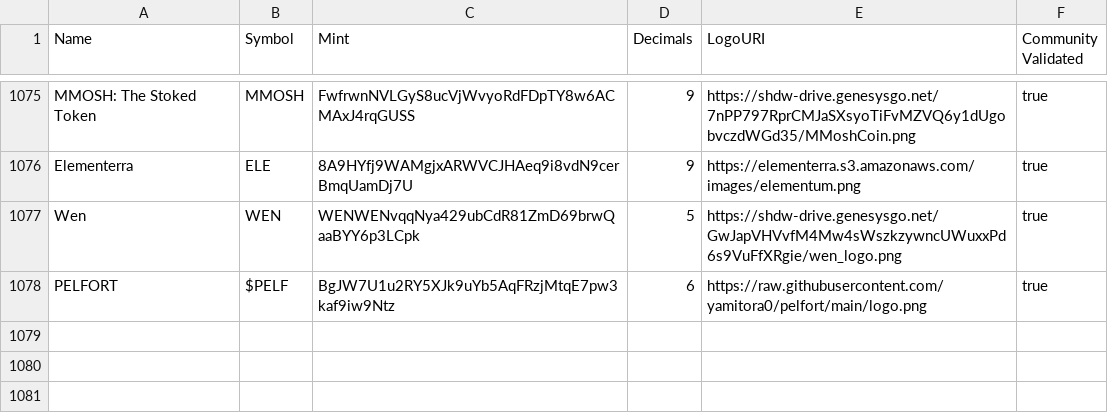
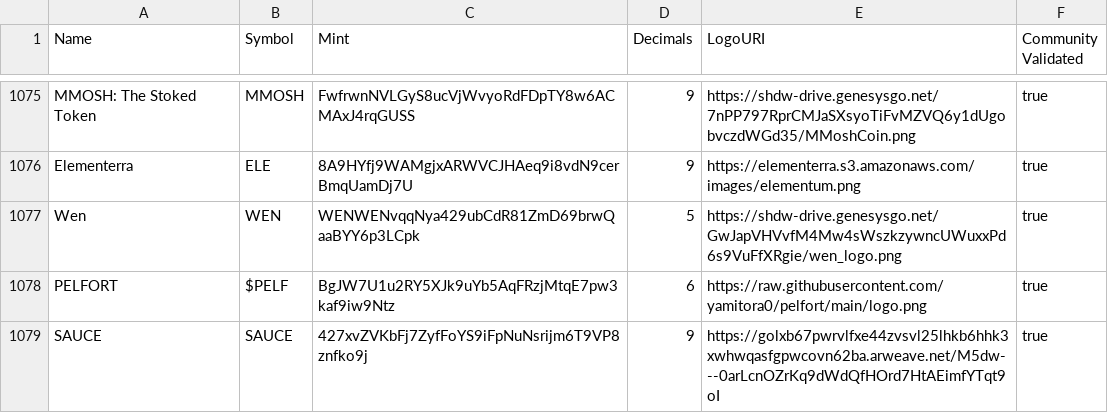
Before and after one commit to jup-ag/token-list, a CSV file: validated-tokens.csv, drawn as a sheet; only a part is shown, gaps mark what is left out.

Commit message:
feat: update validated-tokens.csv add SAUCE token

```diff
--- a/validated-tokens.csv
+++ b/validated-tokens.csv
@@ -1078 +1078,2 @@ Wen,WEN,WENWENvqqNya429ubCdR81ZmD69brwQaaBYY6p3LCpk,5,https://shdw-drive.genesys
 PELFORT,$PELF,BgJW7U1u2RY5XJk9uYb5AqFRzjMtqE7pw3kaf9iw9Ntz,6,https://raw.githubusercontent.com/yamitora0/pelfort/main/logo.png,true
+SAUCE,SAUCE,427xvZVKbFj7ZyfFoYS9iFpNuNsrijm6T9VP8znfko9j,9,https://golxb67pwrvlfxe44zvsvl25lhkb6hhk3xwhwqasfgpwcovn62ba.arweave.net/M5dw---0arLcnOZrKq9dWdQfHOrd7HtAEimfYTqt9oI,true
```
